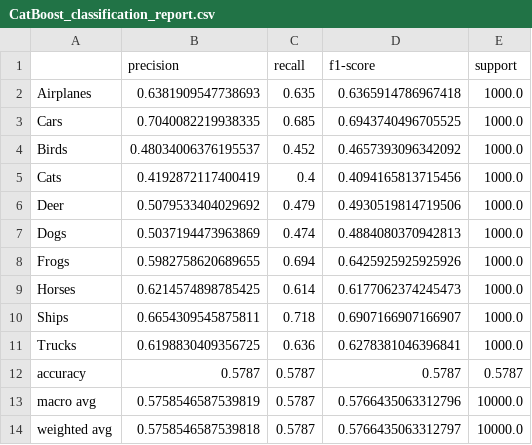
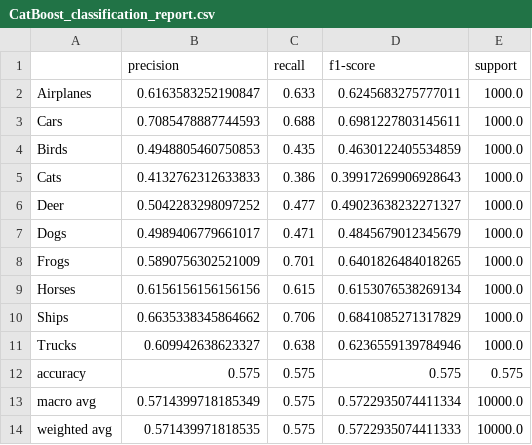
Before and after one commit to mpieper19/Machine-Learning-model-comparision-with-CIFAR10, a CSV file: results/reports/CatBoost_classification_report.csv, drawn as a sheet.

Commit message:
Made huge changes. Most important is being able to visualise Loss functions for the gradient boosting models (Catboost, LightGBM)

```diff
--- a/results/reports/CatBoost_classification_report.csv
+++ b/results/reports/CatBoost_classification_report.csv
@@ -1,14 +1,14 @@
 ,precision,recall,f1-score,support
-Airplanes,0.6381909547738693,0.635,0.6365914786967418,1000.0
-Cars,0.7040082219938335,0.685,0.6943740496705525,1000.0
-Birds,0.48034006376195537,0.452,0.4657393096342092,1000.0
-Cats,0.4192872117400419,0.4,0.4094165813715456,1000.0
-Deer,0.5079533404029692,0.479,0.4930519814719506,1000.0
-Dogs,0.5037194473963869,0.474,0.4884080370942813,1000.0
-Frogs,0.5982758620689655,0.694,0.6425925925925926,1000.0
-Horses,0.6214574898785425,0.614,0.6177062374245473,1000.0
-Ships,0.6654309545875811,0.718,0.6907166907166907,1000.0
-Trucks,0.6198830409356725,0.636,0.6278381046396841,1000.0
-accuracy,0.5787,0.5787,0.5787,0.5787
-macro avg,0.5758546587539819,0.5787,0.5766435063312796,10000.0
-weighted avg,0.5758546587539818,0.5787,0.5766435063312797,10000.0
+Airplanes,0.6163583252190847,0.633,0.6245683275777011,1000.0
+Cars,0.7085478887744593,0.688,0.6981227803145611,1000.0
+Birds,0.4948805460750853,0.435,0.4630122405534859,1000.0
+Cats,0.4132762312633833,0.386,0.39917269906928643,1000.0
+Deer,0.5042283298097252,0.477,0.49023638232271327,1000.0
+Dogs,0.4989406779661017,0.471,0.4845679012345679,1000.0
+Frogs,0.5890756302521009,0.701,0.6401826484018265,1000.0
+Horses,0.6156156156156156,0.615,0.6153076538269134,1000.0
+Ships,0.6635338345864662,0.706,0.6841085271317829,1000.0
+Trucks,0.609942638623327,0.638,0.6236559139784946,1000.0
+accuracy,0.575,0.575,0.575,0.575
+macro avg,0.5714399718185349,0.575,0.5722935074411334,10000.0
+weighted avg,0.571439971818535,0.575,0.5722935074411333,10000.0
```
Also changed, not shown: catboost_info/learn_error.tsv, catboost_info/time_left.tsv, 16 other files.
